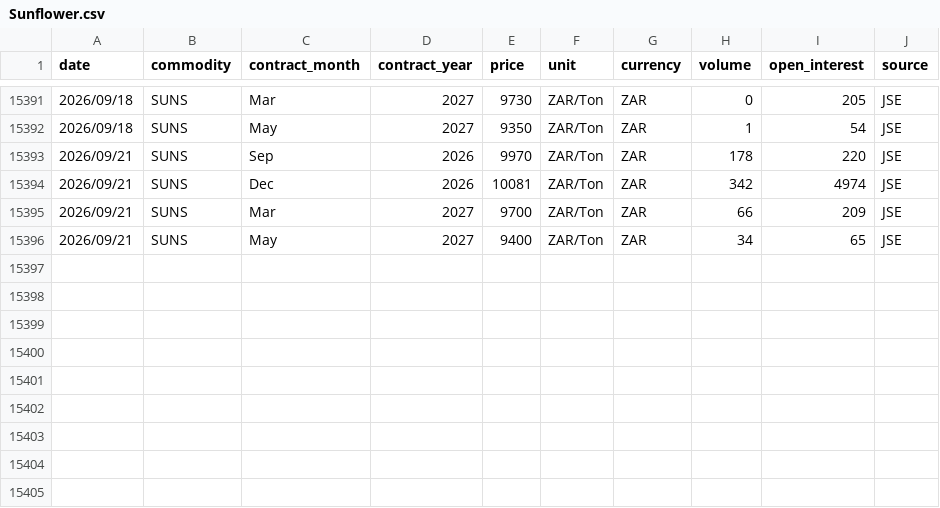
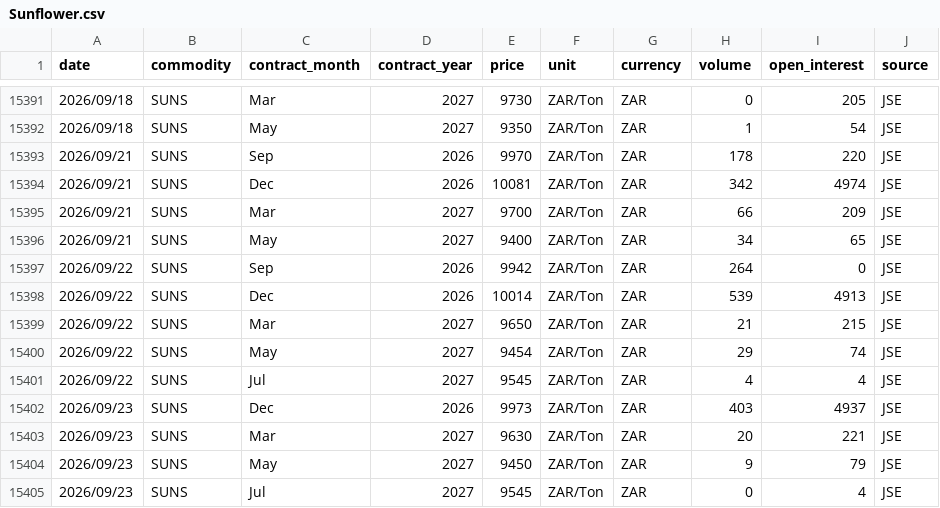
Before and after one commit to GrainDataIntelligence/grain-data-intelligence, a CSV file: data/price_history/Sunflower.csv, drawn as a sheet; only a part is shown, gaps mark what is left out; the diff names each change by its address in the sheet, - before the commit and + after, or states it on an @@ line.

```diff
--- a/data/price_history/Sunflower.csv
+++ b/data/price_history/Sunflower.csv
+row 15397: 2026/09/22 | SUNS | Sep | 2026 | 9942 | ZAR/Ton | ZAR | 264 | 0 | JSE
+row 15398: 2026/09/22 | SUNS | Dec | 2026 | 10014 | ZAR/Ton | ZAR | 539 | 4913 | JSE
+row 15399: 2026/09/22 | SUNS | Mar | 2027 | 9650 | ZAR/Ton | ZAR | 21 | 215 | JSE
+row 15400: 2026/09/22 | SUNS | May | 2027 | 9454 | ZAR/Ton | ZAR | 29 | 74 | JSE
+row 15401: 2026/09/22 | SUNS | Jul | 2027 | 9545 | ZAR/Ton | ZAR | 4 | 4 | JSE
+row 15402: 2026/09/23 | SUNS | Dec | 2026 | 9973 | ZAR/Ton | ZAR | 403 | 4937 | JSE
+row 15403: 2026/09/23 | SUNS | Mar | 2027 | 9630 | ZAR/Ton | ZAR | 20 | 221 | JSE
+row 15404: 2026/09/23 | SUNS | May | 2027 | 9450 | ZAR/Ton | ZAR | 9 | 79 | JSE
+row 15405: 2026/09/23 | SUNS | Jul | 2027 | 9545 | ZAR/Ton | ZAR | 0 | 4 | JSE
```
Also changed, not shown: 3 other files.
